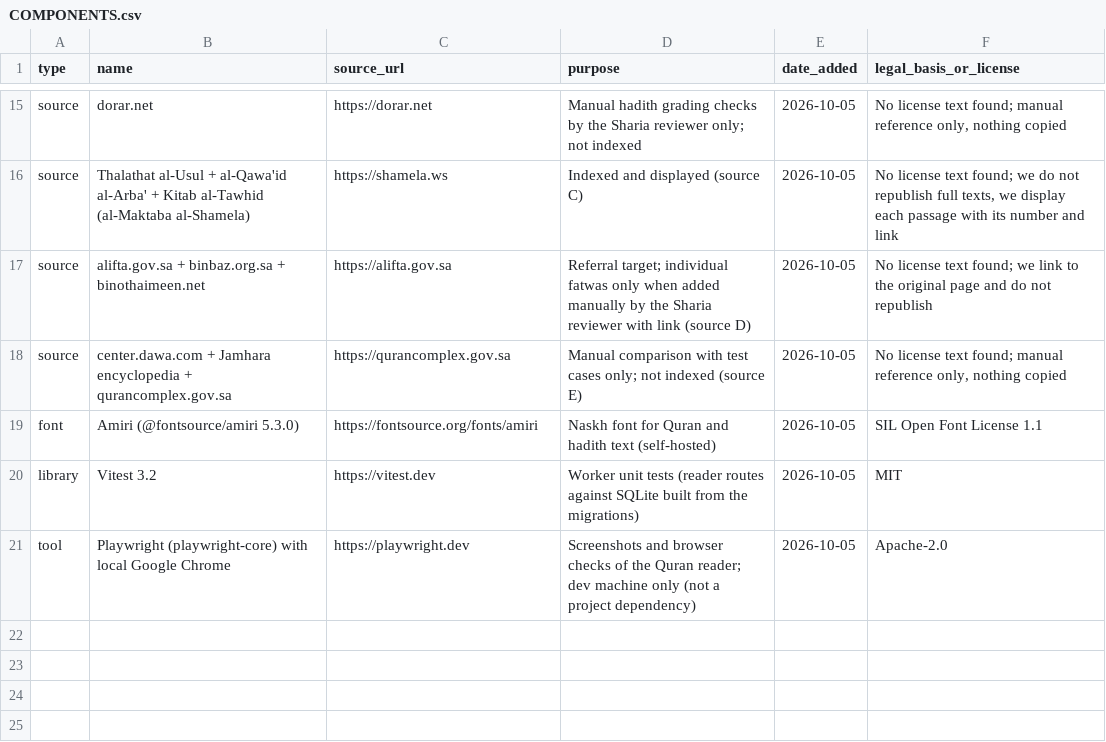
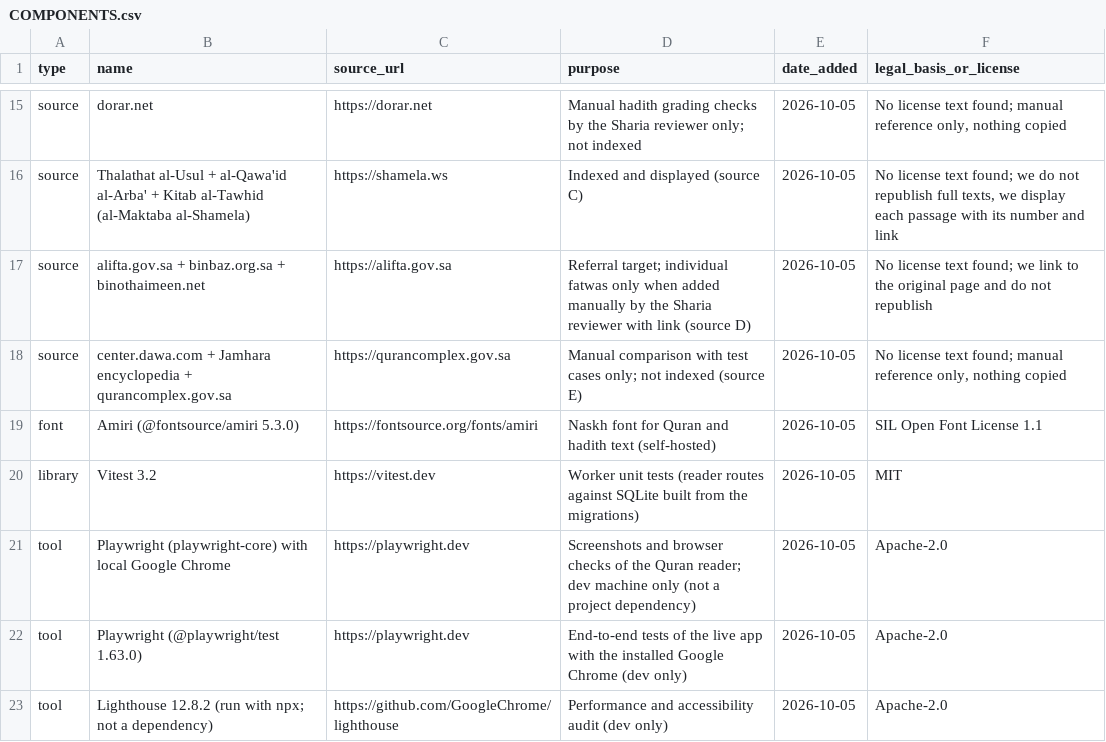
Before and after one commit to alkhammashtalal-sketch/i-muslim, a CSV file: docs/COMPONENTS.csv, drawn as a sheet; only a part is shown, gaps mark what is left out; the diff names each change by its address in the sheet, - before the commit and + after, or states it on an @@ line.

```diff
--- a/docs/COMPONENTS.csv
+++ b/docs/COMPONENTS.csv
+row 22: tool | Playwright (@playwright/test 1.63.0) | https://playwright.dev | End-to-end tests of the live app with the installed Google Chrome (dev only) | 2026-10-05 | Apache-2.0
+row 23: tool | Lighthouse 12.8.2 (run with npx; not a dependency) | https://github.com/GoogleChrome/lighthouse | Performance and accessibility audit (dev only) | 2026-10-05 | Apache-2.0
```
Also changed, not shown: 22 other files.
